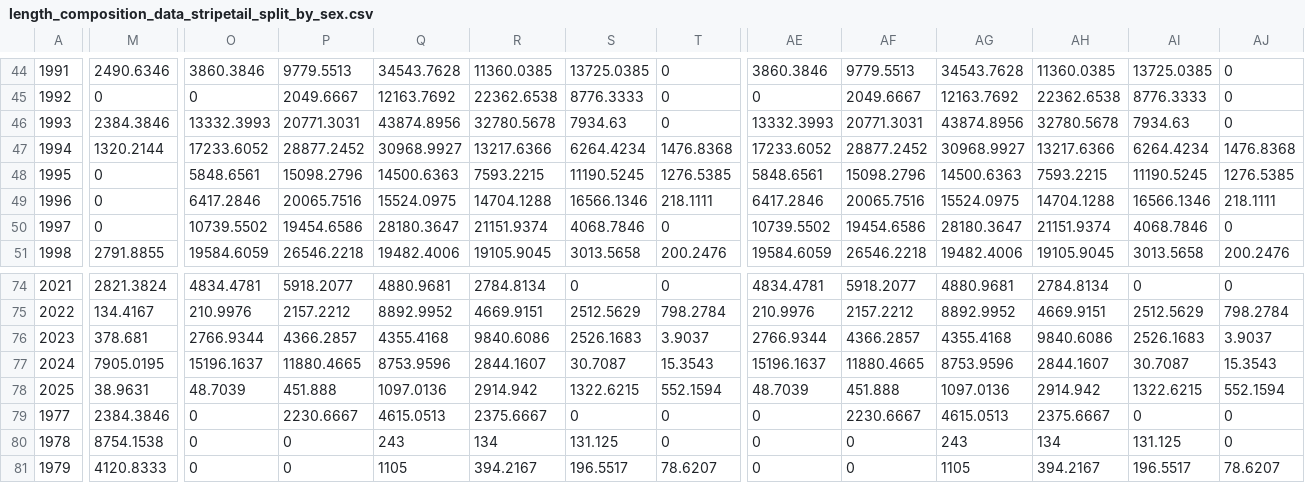
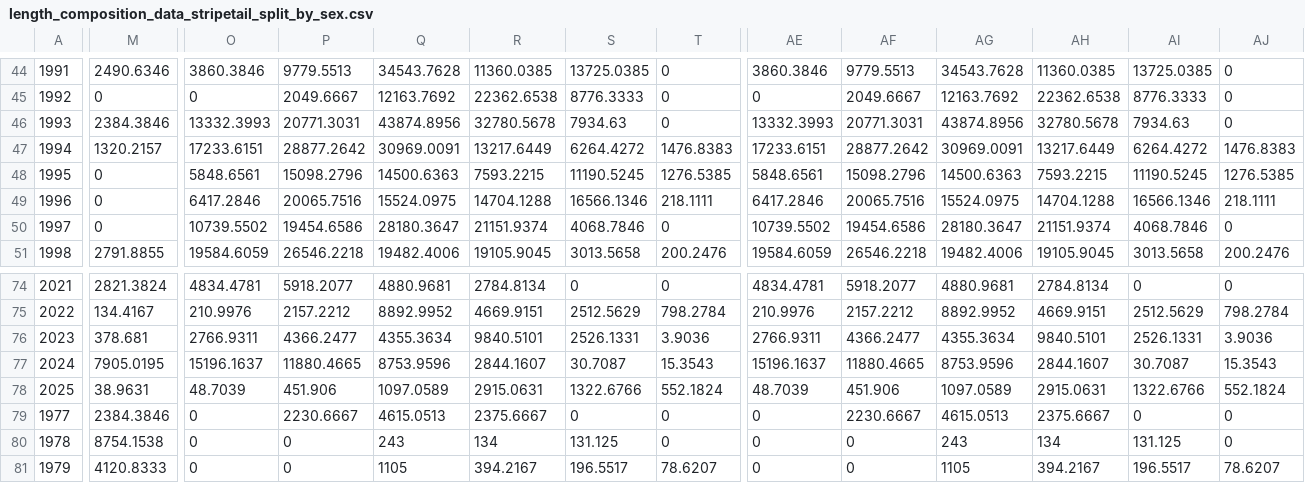
Before and after one commit to shcaba/PFMC_Category_3_stocks_models, a CSV file: data-tables/length_composition_data_stripetail_split_by_sex.csv, drawn as a sheet; only a part is shown, gaps mark what is left out; the diff covers the shown part only; the diff names each change by its address in the sheet, - before the commit and + after, or states it on an @@ line.

```diff
--- a/data-tables/length_composition_data_stripetail_split_by_sex.csv
+++ b/data-tables/length_composition_data_stripetail_split_by_sex.csv
-M47: 1320.2144
+M47: 1320.2157
-O47: 17233.6052
+O47: 17233.6151
-P47: 28877.2452
+P47: 28877.2642
-Q47: 30968.9927
+Q47: 30969.0091
-R47: 13217.6366
+R47: 13217.6449
-S47: 6264.4234
+S47: 6264.4272
-T47: 1476.8368
+T47: 1476.8383
-AE47: 17233.6052
+AE47: 17233.6151
-AF47: 28877.2452
+AF47: 28877.2642
-AG47: 30968.9927
+AG47: 30969.0091
-AH47: 13217.6366
+AH47: 13217.6449
-AI47: 6264.4234
+AI47: 6264.4272
-AJ47: 1476.8368
+AJ47: 1476.8383
-O76: 2766.9344
+O76: 2766.9311
-P76: 4366.2857
+P76: 4366.2477
-Q76: 4355.4168
+Q76: 4355.3634
-R76: 9840.6086
+R76: 9840.5101
-S76: 2526.1683
+S76: 2526.1331
-T76: 3.9037
+T76: 3.9036
-AE76: 2766.9344
+AE76: 2766.9311
-AF76: 4366.2857
+AF76: 4366.2477
-AG76: 4355.4168
+AG76: 4355.3634
-AH76: 9840.6086
+AH76: 9840.5101
-AI76: 2526.1683
+AI76: 2526.1331
-AJ76: 3.9037
+AJ76: 3.9036
-P78: 451.888
+P78: 451.906
-Q78: 1097.0136
+Q78: 1097.0589
-R78: 2914.942
+R78: 2915.0631
-S78: 1322.6215
+S78: 1322.6766
-T78: 552.1594
+T78: 552.1824
-AF78: 451.888
+AF78: 451.906
-AG78: 1097.0136
+AG78: 1097.0589
-AH78: 2914.942
+AH78: 2915.0631
-AI78: 1322.6215
+AI78: 1322.6766
-AJ78: 552.1594
+AJ78: 552.1824
```
Also changed, not shown: 41 edited cells elsewhere in this file, data-tables/length_composition_data_stripetail.csv, 4 other files.
